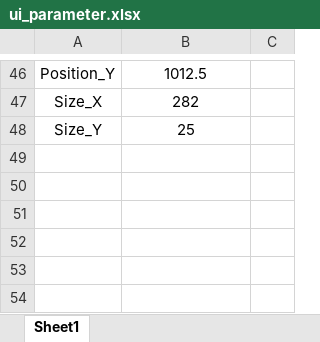
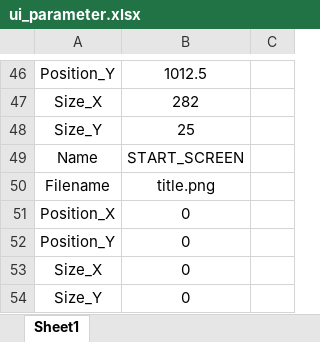
Before and after one commit to cjsjyh/krafton-internship-client, an Excel workbook: Engine/data/datasheet/ui_parameter.xlsx, sheet Sheet1, drawn as a sheet; only a part is shown, gaps mark what is left out; values as stored, in another font and other column widths than the file's, no borders; the diff names each change by its address in the sheet, - before the commit and + after, or states it on an @@ line.

Commit message:
start screen fade

```diff
--- a/Engine/data/datasheet/ui_parameter.xlsx (sheet Sheet1)
+++ b/Engine/data/datasheet/ui_parameter.xlsx (sheet Sheet1)
+row 49: Name | START_SCREEN
+row 50: Filename | title.png
+row 51: Position_X | 0
+row 52: Position_Y | 0
+row 53: Size_X | 0
+row 54: Size_Y | 0
```
Also changed, not shown: 18 other files.
